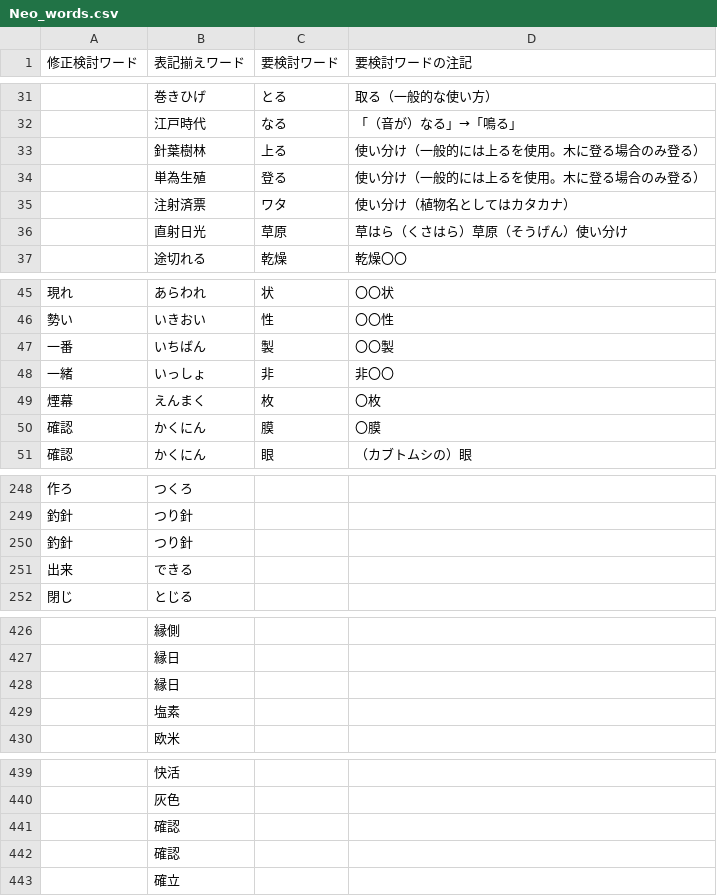
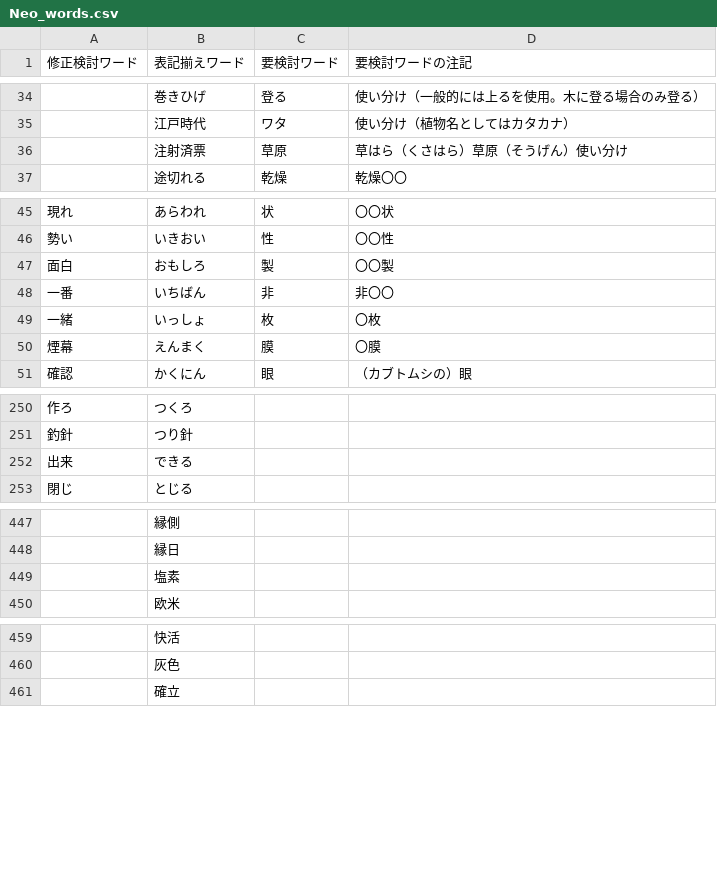
Before and after one commit to NnnnTtttSsssUuuu/neochecker2, a CSV file: Neo_words.csv, drawn as a sheet; only a part is shown, gaps mark what is left out; the diff covers the shown part only.

```diff
--- a/Neo_words.csv
+++ b/Neo_words.csv
@@ -31,7 +34,4 @@
-,巻きひげ,とる,取る（一般的な使い方）
-,江戸時代,なる,　「（音が）なる」→「鳴る」
-,針葉樹林,上る,使い分け（一般的には上るを使用。木に登る場合のみ登る）
-,単為生殖,登る,使い分け（一般的には上るを使用。木に登る場合のみ登る）
-,注射済票,ワタ,使い分け（植物名としてはカタカナ）
-,直射日光,草原,草はら（くさはら）草原（そうげん）使い分け
+,巻きひげ,登る,使い分け（一般的には上るを使用。木に登る場合のみ登る）
+,江戸時代,ワタ,使い分け（植物名としてはカタカナ）
+,注射済票,草原,草はら（くさはら）草原（そうげん）使い分け
 ,途切れる,乾燥,乾燥〇〇
@@ -46,6 +46,6 @@
 勢い,いきおい,性,〇〇性
-一番,いちばん,製,〇〇製
-一緒,いっしょ,非,非〇〇
-煙幕,えんまく,枚,〇枚
-確認,かくにん,膜,〇膜
+面白,おもしろ,製,〇〇製
+一番,いちばん,非,非〇〇
+一緒,いっしょ,枚,〇枚
+煙幕,えんまく,膜,〇膜
 確認,かくにん,眼,（カブトムシの）眼
@@ -249,3 +251,2 @@
 釣針,つり針,,
-釣針,つり針,,
 出来,できる,,
@@ -427,3 +448,2 @@
 ,縁日,,
-,縁日,,
 ,塩素,,
@@ -440,4 +460,2 @@
 ,灰色,,
-,確認,,
-,確認,,
 ,確立,,
```
Also changed, not shown: 25 added rows and 28 edited cells elsewhere in this file.
